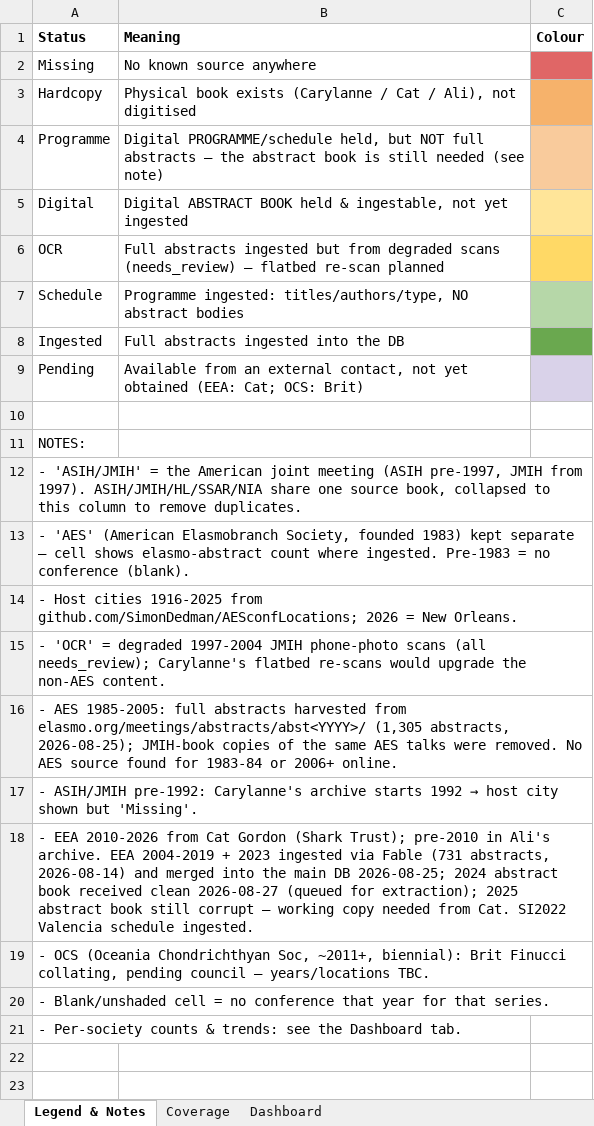
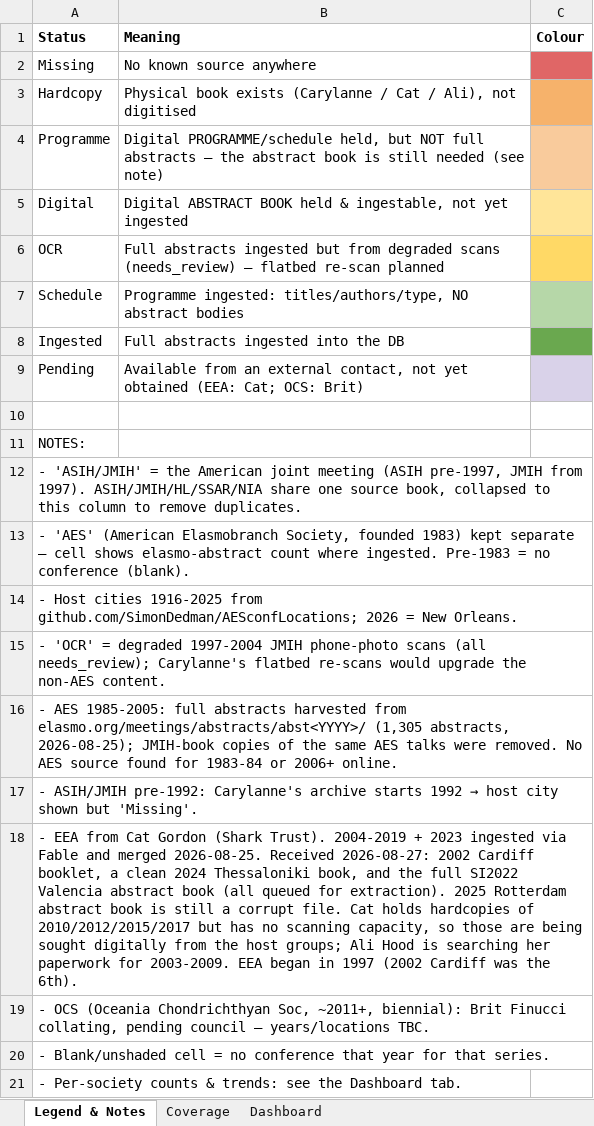
Before and after one commit to SimonDedman/elasmo_analyses, an Excel workbook: database/conference_coverage_matrix.xlsx, sheet Legend & Notes, drawn as a sheet; values as stored, in another font and other column widths than the file's, no borders; the diff names each change by its address in the sheet, - before the commit and + after, or states it on an @@ line.

```diff
--- a/database/conference_coverage_matrix.xlsx (sheet Legend & Notes)
+++ b/database/conference_coverage_matrix.xlsx (sheet Legend & Notes)
-A18 (Status): - EEA 2010-2026 from Cat Gordon (Shark Trust); pre-2010 in Ali's archive. EEA 2004-2019 + 2023 ingested via Fable (731 abstracts, 2026-08-14) and merged into the main DB 2026-08-25; 2024 abstract book received clean 2026-08-27 (queued for extraction); 2025 abstract book still corrupt — working copy needed from Cat. SI2022 Valencia schedule ingested.
+A18 (Status): - EEA from Cat Gordon (Shark Trust). 2004-2019 + 2023 ingested via Fable and merged 2026-08-25. Received 2026-08-27: 2002 Cardiff booklet, a clean 2024 Thessaloniki book, and the full SI2022 Valencia abstract book (all queued for extraction). 2025 Rotterdam abstract book is still a corrupt file. Cat holds hardcopies of 2010/2012/2015/2017 but has no scanning capacity, so those are being sought digitally from the host groups; Ali Hood is searching her paperwork for 2003-2009. EEA began in 1997 (2002 Cardiff was the 6th).
```
Also changed, not shown: sheet Coverage, outputs/conference_coverage_matrix.xlsx, 9 other files.
